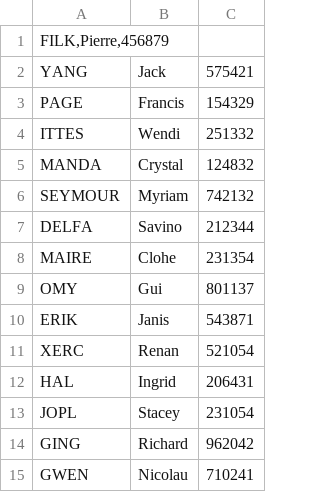
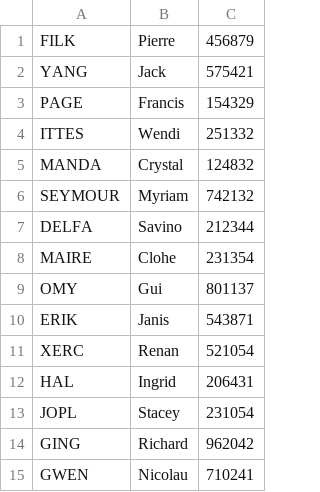
Before and after one commit to Tendonin46/projetILU1, a CSV file: ocaml/data/donnees.csv, drawn as a sheet.

Commit message:
Update donnees.csv

```diff
--- a/ocaml/data/donnees.csv
+++ b/ocaml/data/donnees.csv
@@ -1,2 +1,2 @@
-FILK,Pierre,456879
+FILK;Pierre;456879
 YANG;Jack;575421
```
